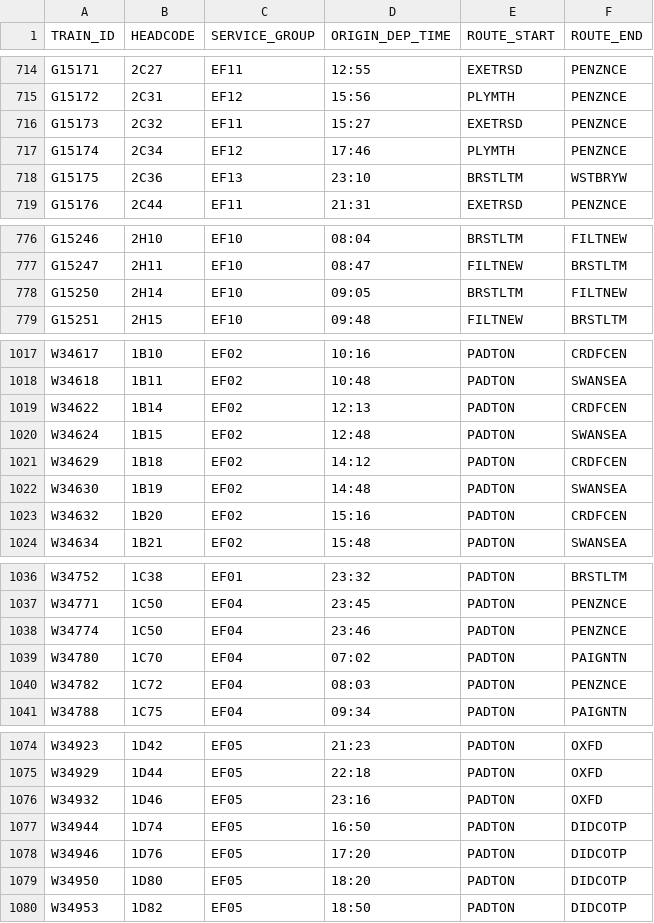
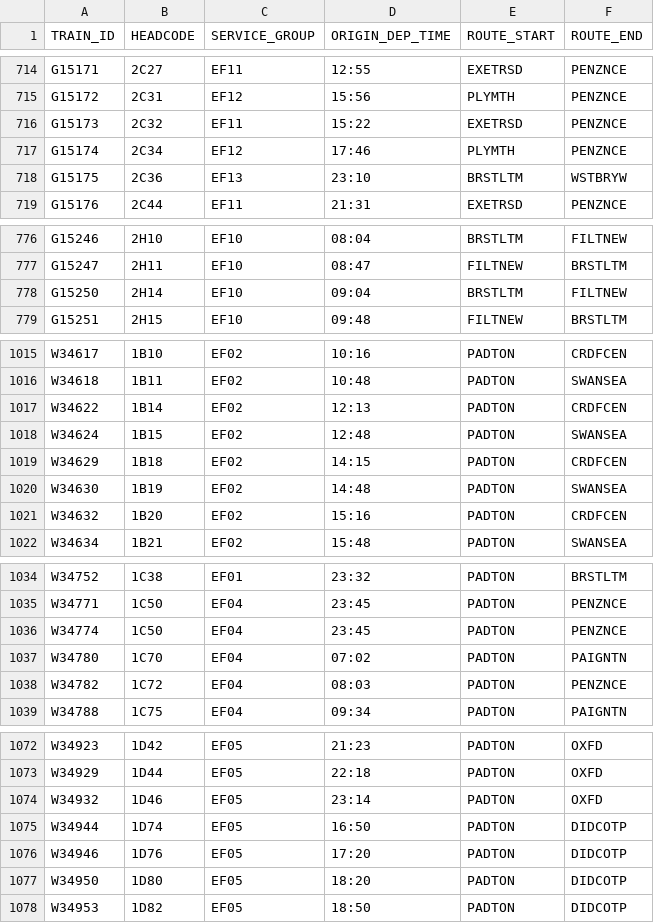
Before and after one commit to tomsmith199202-cloud/gwr_cron_job, a CSV file: gwr_timetable_today.csv, drawn as a sheet; only a part is shown, gaps mark what is left out; the diff covers the shown part only.

```diff
--- a/gwr_timetable_today.csv
+++ b/gwr_timetable_today.csv
@@ -715,3 +715,3 @@ G15171,2C27,EF11,12:55,EXETRSD,PENZNCE
 G15172,2C31,EF12,15:56,PLYMTH,PENZNCE
-G15173,2C32,EF11,15:27,EXETRSD,PENZNCE
+G15173,2C32,EF11,15:22,EXETRSD,PENZNCE
 G15174,2C34,EF12,17:46,PLYMTH,PENZNCE
@@ -777,3 +777,3 @@ G15246,2H10,EF10,08:04,BRSTLTM,FILTNEW
 G15247,2H11,EF10,08:47,FILTNEW,BRSTLTM
-G15250,2H14,EF10,09:05,BRSTLTM,FILTNEW
+G15250,2H14,EF10,09:04,BRSTLTM,FILTNEW
 G15251,2H15,EF10,09:48,FILTNEW,BRSTLTM
@@ -1020,3 +1018,3 @@ W34622,1B14,EF02,12:13,PADTON,CRDFCEN
 W34624,1B15,EF02,12:48,PADTON,SWANSEA
-W34629,1B18,EF02,14:12,PADTON,CRDFCEN
+W34629,1B18,EF02,14:15,PADTON,CRDFCEN
 W34630,1B19,EF02,14:48,PADTON,SWANSEA
@@ -1037,3 +1035,3 @@ W34752,1C38,EF01,23:32,PADTON,BRSTLTM
 W34771,1C50,EF04,23:45,PADTON,PENZNCE
-W34774,1C50,EF04,23:46,PADTON,PENZNCE
+W34774,1C50,EF04,23:45,PADTON,PENZNCE
 W34780,1C70,EF04,07:02,PADTON,PAIGNTN
@@ -1075,3 +1073,3 @@ W34923,1D42,EF05,21:23,PADTON,OXFD
 W34929,1D44,EF05,22:18,PADTON,OXFD
-W34932,1D46,EF05,23:16,PADTON,OXFD
+W34932,1D46,EF05,23:14,PADTON,OXFD
 W34944,1D74,EF05,16:50,PADTON,DIDCOTP
```
Also changed, not shown: 9 added rows, 4 removed rows and 2 edited cells elsewhere in this file, 1 other file.
